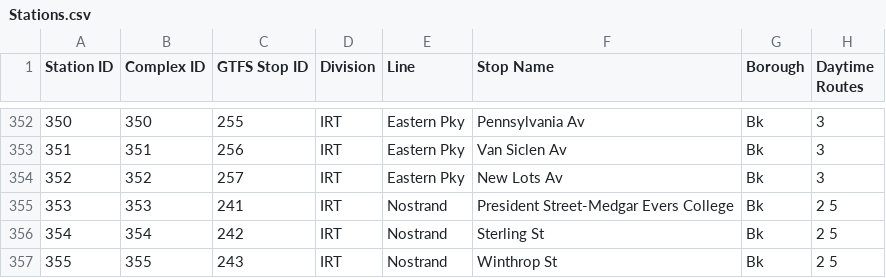
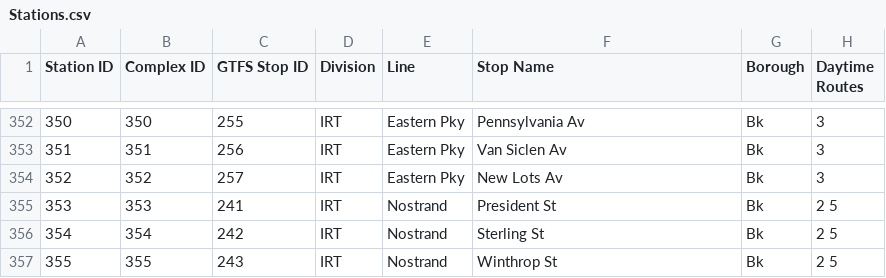
Before and after one commit to 6859-sp21/a4-flights-across-time-and-space, a CSV file: data/Stations.csv, drawn as a sheet; only a part is shown, gaps mark what is left out; the diff names each change by its address in the sheet, - before the commit and + after, or states it on an @@ line.

Commit message:
fixed hyphen stop matching error

```diff
--- a/data/Stations.csv
+++ b/data/Stations.csv
-F355 (Stop Name): President Street-Medgar Evers College
+F355 (Stop Name): President St
```
Also changed, not shown: 1 other file.
